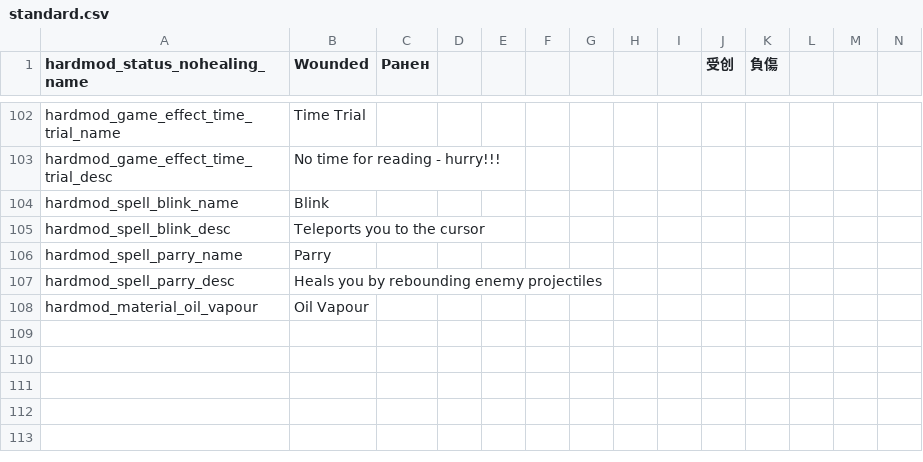
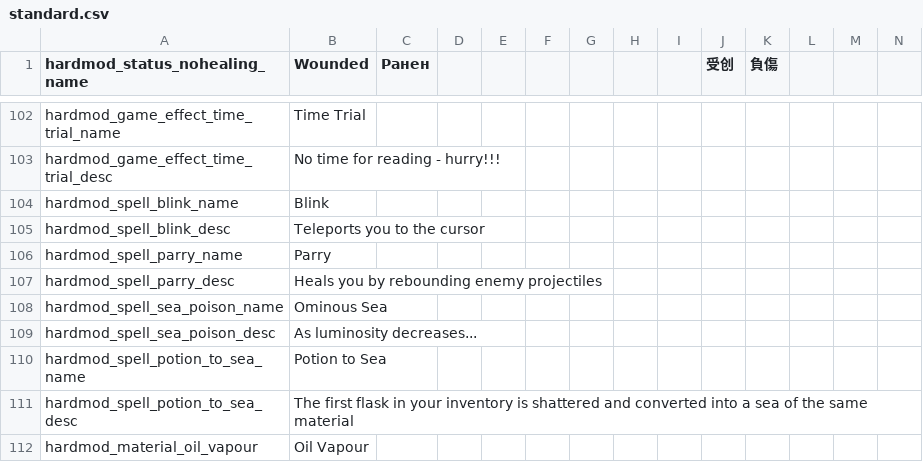
Before and after one commit to Conga0/noita.hardmod, a CSV file: files/standard.csv, drawn as a sheet; only a part is shown, gaps mark what is left out; rows hold the shown columns only; the diff names each change by its address in the sheet, - before the commit and + after, or states it on an @@ line.

```diff
--- a/files/standard.csv
+++ b/files/standard.csv
+row 108: hardmod_spell_sea_poison_name | Ominous Sea
+row 109: hardmod_spell_sea_poison_desc | As luminosity decreases...
+row 110: hardmod_spell_potion_to_sea_name | Potion to Sea
+row 111: hardmod_spell_potion_to_sea_desc | The first flask in your inventory is shattered and converted into a sea of the same material
```
Also changed, not shown: 7 other files.
